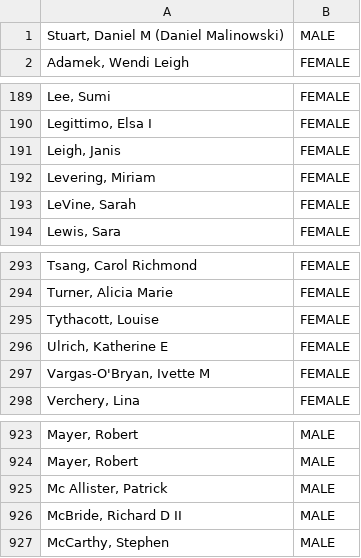
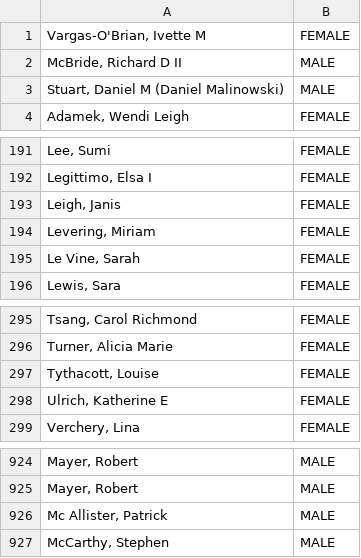
Before and after one commit to scholarslab/HellerScripts, a CSV file: names.csv, drawn as a sheet; only a part is shown, gaps mark what is left out; removed rows and columns are numbered as before the commit, all else as after; the diff names each change by its address in the sheet, - before the commit and + after, or states it on an @@ line.

Commit message:
check GS data against spreadsheet

```diff
--- a/names.csv
+++ b/names.csv
+row 1: Vargas-O'Brian, Ivette M | FEMALE
@@ row 926 moved to row 2: McBride, Richard D II @@
-A195: LeVine, Sarah
+A195: Le Vine, Sarah
-row 297: Vargas-O'Bryan, Ivette M | FEMALE
```
Also changed, not shown: 1 other file.
